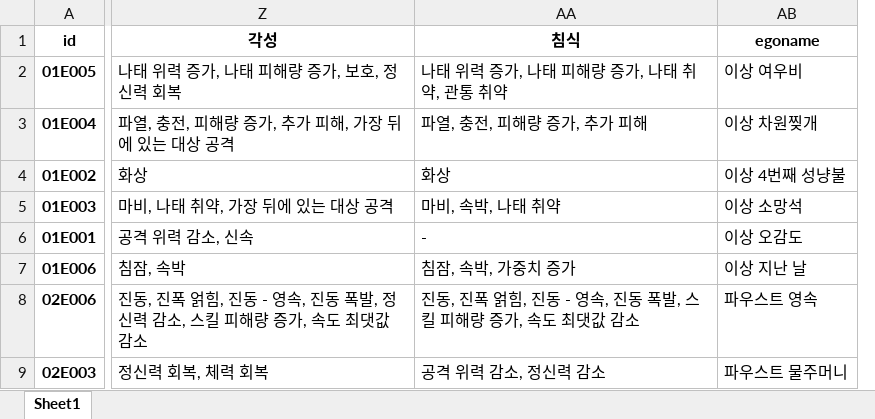
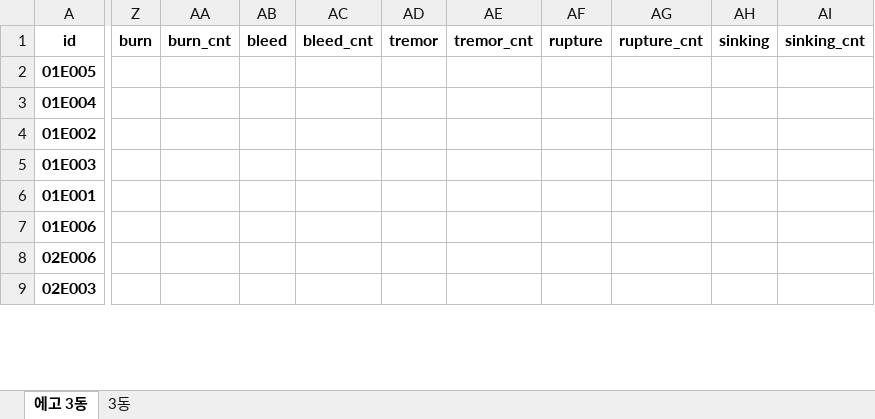
Before and after one commit to Q17-kr/LC-Deck-Maker, an Excel workbook: data/에고.xlsx, sheet 에고 3동, drawn as a sheet; only a part is shown, gaps mark what is left out; values as stored, in another font and other column widths than the file's, no borders; charts and pictures not drawn; removed rows and columns are numbered as before the commit, all else as after; rows hold the shown columns only; the diff covers the shown part only; the diff names each change by its address in the sheet, - before the commit and + after, or states it on an @@ line.

```diff
--- a/data/에고.xlsx (sheet 에고 3동)
+++ b/data/에고.xlsx (sheet 에고 3동)
-sheet tab: Sheet1
+sheet tab: 에고 3동
+sheet tab: 3동
-column Z, rows 2-9: 나태 위력 증가, 나태 피해량 증가, 보호, 정신력 회복 | 파열, 충전, 피해량 증가, 추가 피해, 가장 뒤에 있는 대상 공격 | 화상 | 마비, 나태 취약, 가장 뒤에 있는 대상 공격 | 공격 위력 감소, 신속 | 침잠, 속박 | 진동, 진폭 얽힘, 진동 - 영속, 진동 폭발, 정신력 감소, 스킬 피해량 증가, 속도 최댓값 감소 | 정신력 회복, 체력 회복
-column AA, rows 2-9: 나태 위력 증가, 나태 피해량 증가, 나태 취약, 관통 취약 | 파열, 충전, 피해량 증가, 추가 피해 | 화상 | 마비, 속박, 나태 취약 | - | 침잠, 속박, 가중치 증가 | 진동, 진폭 얽힘, 진동 - 영속, 진동 폭발, 스킬 피해량 증가, 속도 최댓값 감소 | 공격 위력 감소, 정신력 감소
-column AB, rows 2-9: 이상 여우비 | 이상 차원찢개 | 이상 4번째 성냥불 | 이상 소망석 | 이상 오감도 | 이상 지난 날 | 파우스트 영속 | 파우스트 물주머니
+column Z, empty
+column AA, empty
+column AB, empty
+column AC, empty
+column AD, empty
+column AE, empty
+column AF, empty
+column AG, empty
+column AH, empty
+column AI, empty
-row 1: id | 각성 | 침식 | egoname
+row 1: id | burn | burn_cnt | bleed | bleed_cnt | tremor | tremor_cnt | rupture | rupture_cnt | sinking | sinking_cnt
```
Also changed, not shown: 4 added columns elsewhere in this sheet, charts or pictures, data/인격.xlsx, 24 other files.
